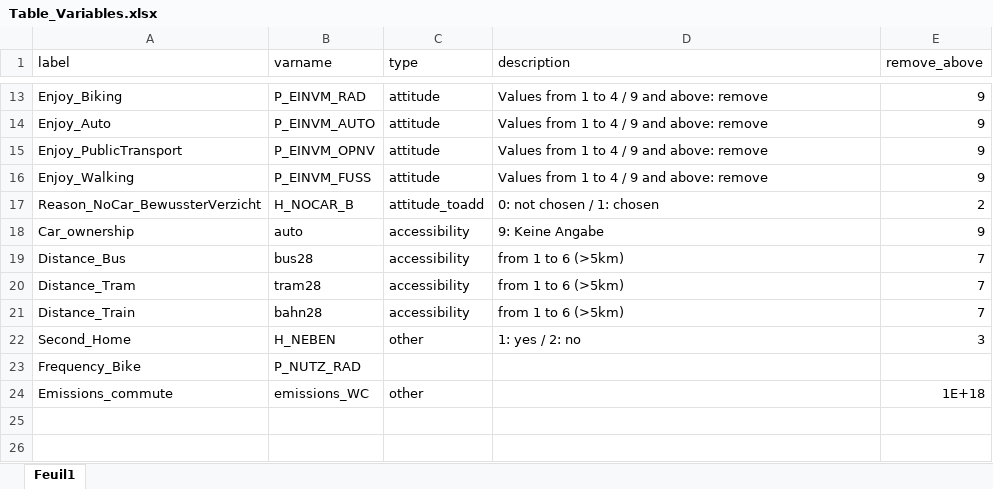
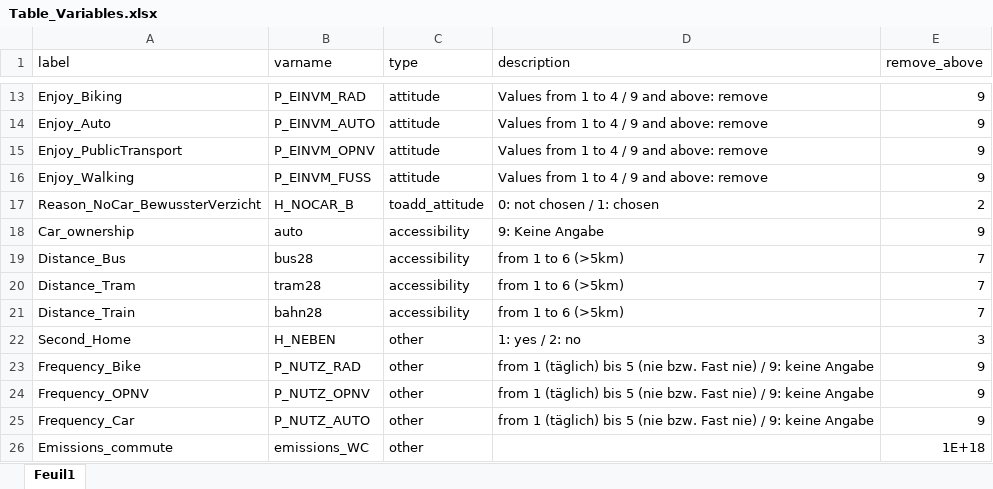
Before and after one commit to ntaconet/Mobility_Germany, an Excel workbook: Mobility_data/Other_input/Table_Variables.xlsx, sheet Feuil1, drawn as a sheet; only a part is shown, gaps mark what is left out; values as stored, in another font and other column widths than the file's, no borders; the diff names each change by its address in the sheet, - before the commit and + after, or states it on an @@ line.

```diff
--- a/Mobility_data/Other_input/Table_Variables.xlsx (sheet Feuil1)
+++ b/Mobility_data/Other_input/Table_Variables.xlsx (sheet Feuil1)
-C17 (type): attitude_toadd
+C17 (type): toadd_attitude
-C23 (type): (empty)
+C23 (type): other
-D23 (description): (empty)
+D23 (description): from 1 (täglich) bis 5 (nie bzw. Fast nie) / 9: keine Angabe
-E23 (remove_above): (empty)
+E23 (remove_above): 9
+row 24: Frequency_OPNV | P_NUTZ_OPNV | other | from 1 (täglich) bis 5 (nie bzw. Fast nie) / 9: keine Angabe | 9
+row 25: Frequency_Car | P_NUTZ_AUTO | other | from 1 (täglich) bis 5 (nie bzw. Fast nie) / 9: keine Angabe | 9
```
Also changed, not shown: 1 other file.
